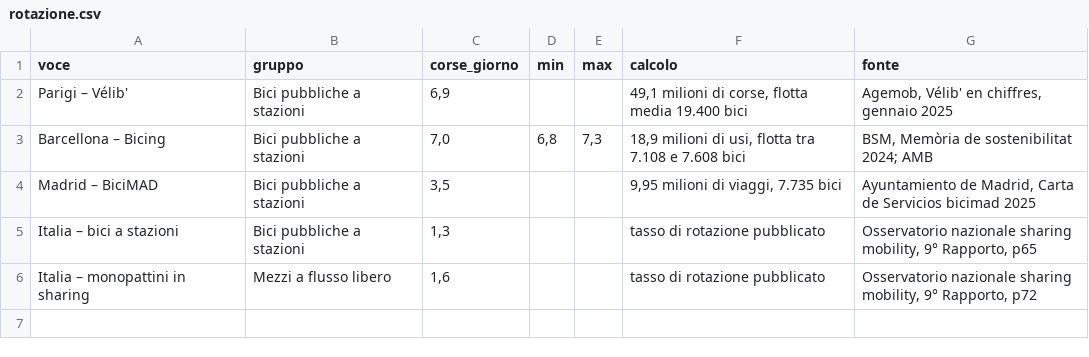
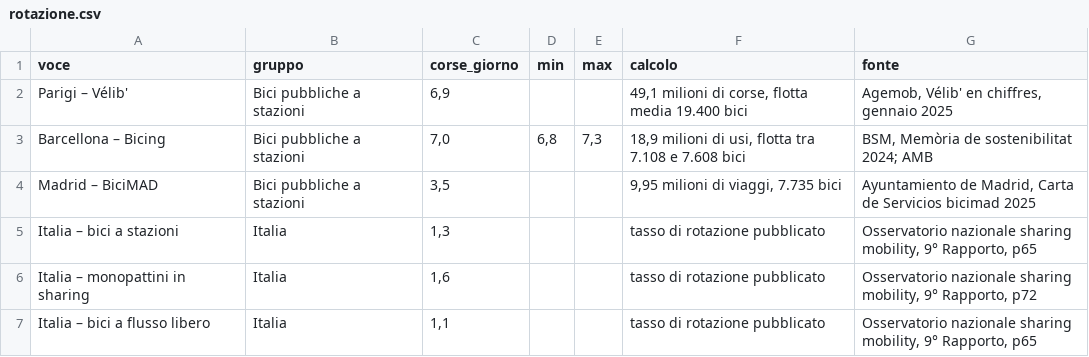
Before and after one commit to lorenzobuonarosa/biciclette_sharing, a CSV file: data/rotazione.csv, drawn as a sheet.

```diff
--- a/data/rotazione.csv
+++ b/data/rotazione.csv
@@ -4,3 +4,4 @@ Barcellona – Bicing;Bici pubbliche a stazioni;7,0;6,8;7,3;18,9 milioni di usi,
 Madrid – BiciMAD;Bici pubbliche a stazioni;3,5;;;9,95 milioni di viaggi, 7.735 bici;Ayuntamiento de Madrid, Carta de Servicios bicimad 2025
-Italia – bici a stazioni;Bici pubbliche a stazioni;1,3;;;tasso di rotazione pubblicato;Osservatorio nazionale sharing mobility, 9° Rapporto, p65
-Italia – monopattini in sharing;Mezzi a flusso libero;1,6;;;tasso di rotazione pubblicato;Osservatorio nazionale sharing mobility, 9° Rapporto, p72
+Italia – bici a stazioni;Italia;1,3;;;tasso di rotazione pubblicato;Osservatorio nazionale sharing mobility, 9° Rapporto, p65
+Italia – monopattini in sharing;Italia;1,6;;;tasso di rotazione pubblicato;Osservatorio nazionale sharing mobility, 9° Rapporto, p72
+Italia – bici a flusso libero;Italia;1,1;;;tasso di rotazione pubblicato;Osservatorio nazionale sharing mobility, 9° Rapporto, p65
```
Also changed, not shown: 3 other files.
